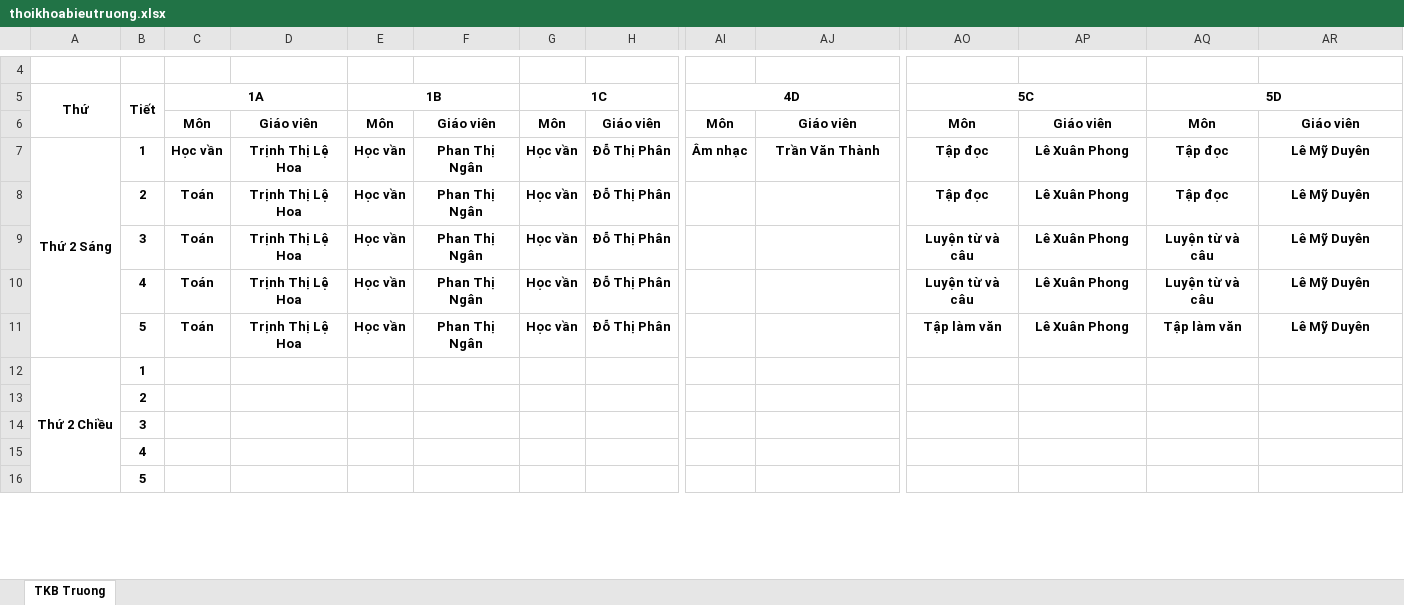
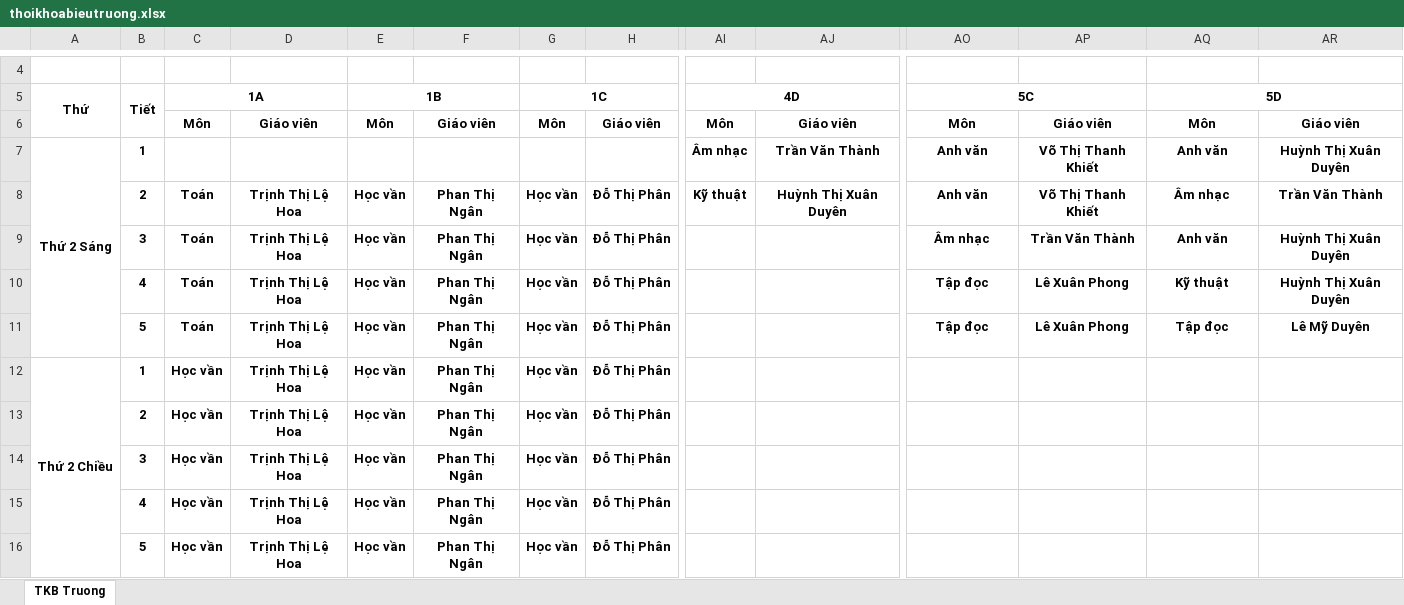
Before and after one commit to Kirito223/tkb, an Excel workbook: public/export/thoikhoabieutruong.xlsx, sheet TKB Truong, drawn as a sheet; only a part is shown, gaps mark what is left out; values as stored, in another font and other column widths than the file's, no borders; removed rows and columns are numbered as before the commit, all else as after; rows hold the shown columns only; the diff covers the shown part only; the diff names each change by its address in the sheet, - before the commit and + after, or states it on an @@ line.

Commit message:
fix export table time school

```diff
--- a/public/export/thoikhoabieutruong.xlsx (sheet TKB Truong)
+++ b/public/export/thoikhoabieutruong.xlsx (sheet TKB Truong)
-C7: Học vần
+C7: (empty)
-D7: Trịnh Thị Lệ Hoa
+D7: (empty)
-E7: Học vần
+E7: (empty)
-F7: Phan Thị Ngân
+F7: (empty)
-G7: Học vần
+G7: (empty)
-H7: Đỗ Thị Phân
+H7: (empty)
-AO7:AO8: Tập đọc
+AO7:AO8: Anh văn
-AP7:AP8: Lê Xuân Phong
+AP7:AP8: Võ Thị Thanh Khiết
-AQ7: Tập đọc
+AQ7: Anh văn
-AR7: Lê Mỹ Duyên
+AR7: Huỳnh Thị Xuân Duyên
-AI8: (empty)
+AI8: Kỹ thuật
-AJ8: (empty)
+AJ8: Huỳnh Thị Xuân Duyên
-AQ8: Tập đọc
+AQ8: Âm nhạc
-AR8: Lê Mỹ Duyên
+AR8: Trần Văn Thành
-AO9: Luyện từ và câu
+AO9: Âm nhạc
-AP9: Lê Xuân Phong
+AP9: Trần Văn Thành
-AQ9: Luyện từ và câu
+AQ9: Anh văn
-AR9:AR10: Lê Mỹ Duyên
+AR9:AR10: Huỳnh Thị Xuân Duyên
-AO10: Luyện từ và câu
+AO10: Tập đọc
-AQ10: Luyện từ và câu
+AQ10: Kỹ thuật
-AO11: Tập làm văn
+AO11: Tập đọc
-AQ11: Tập làm văn
+AQ11: Tập đọc
-row 12: Thứ 2 Chiều | 1
@@ row 13 moved to row 58: 2 @@
@@ row 14 moved to row 59: 3 @@
@@ row 15 moved to row 60: 4 @@
@@ row 16 moved to row 61: 5 @@
+row 12: Thứ 2 Chiều | 1 | Học vần | Trịnh Thị Lệ Hoa | Học vần | Phan Thị Ngân | Học vần | Đỗ Thị Phân
+row 13:  | 2 | Học vần | Trịnh Thị Lệ Hoa | Học vần | Phan Thị Ngân | Học vần | Đỗ Thị Phân
+row 14:  | 3 | Học vần | Trịnh Thị Lệ Hoa | Học vần | Phan Thị Ngân | Học vần | Đỗ Thị Phân
+row 15:  | 4 | Học vần | Trịnh Thị Lệ Hoa | Học vần | Phan Thị Ngân | Học vần | Đỗ Thị Phân
+row 16:  | 5 | Học vần | Trịnh Thị Lệ Hoa | Học vần | Phan Thị Ngân | Học vần | Đỗ Thị Phân
```
Also changed, not shown: 15 added rows, 19 removed rows and 120 edited cells elsewhere in this sheet, 41 other files.
